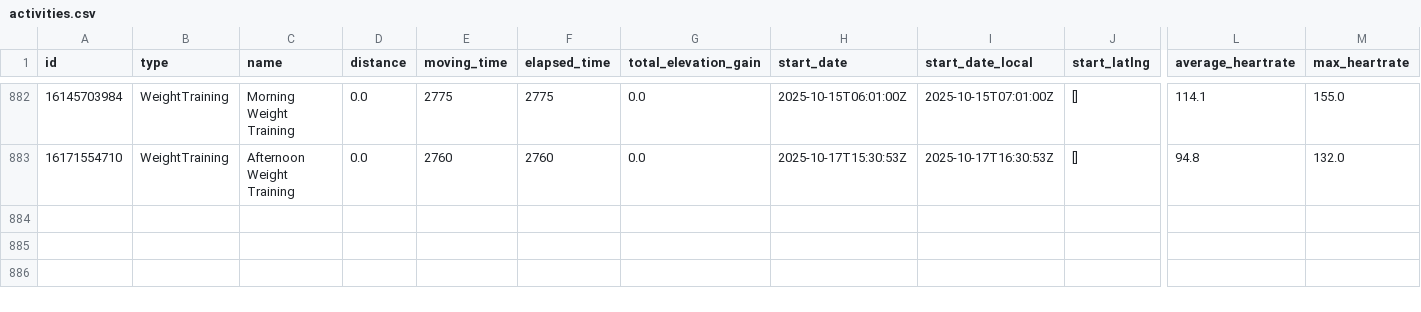
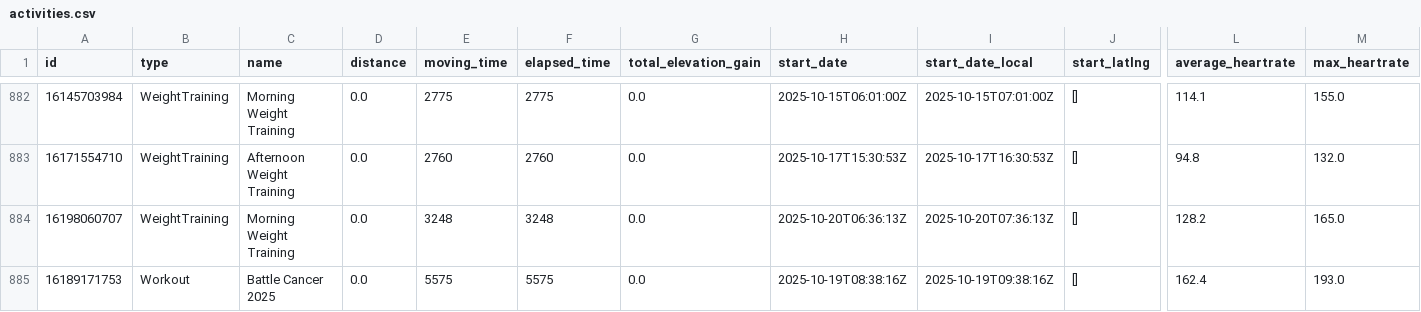
Before and after one commit to zacbaum/strava-stats, a CSV file: activities.csv, drawn as a sheet; only a part is shown, gaps mark what is left out; rows hold the shown columns only; the diff names each change by its address in the sheet, - before the commit and + after, or states it on an @@ line.

Commit message:
🔄 Auto-update activities.csv

```diff
--- a/activities.csv
+++ b/activities.csv
+row 884: 16198060707 | WeightTraining | Morning Weight Training | 0.0 | 3248 | 3248 | 0.0 | 2025-10-20T06:36:13Z | 2025-10-20T07:36:13Z | [] | 128.2 | 165.0
+row 885: 16189171753 | Workout | Battle Cancer 2025 | 0.0 | 5575 | 5575 | 0.0 | 2025-10-19T08:38:16Z | 2025-10-19T09:38:16Z | [] | 162.4 | 193.0
```
